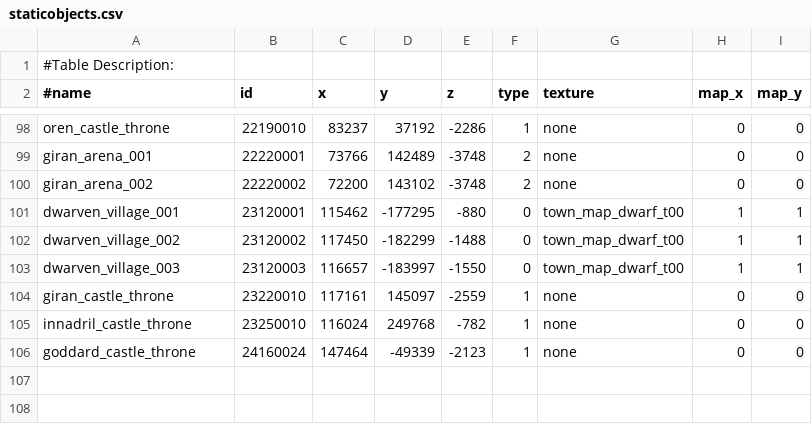
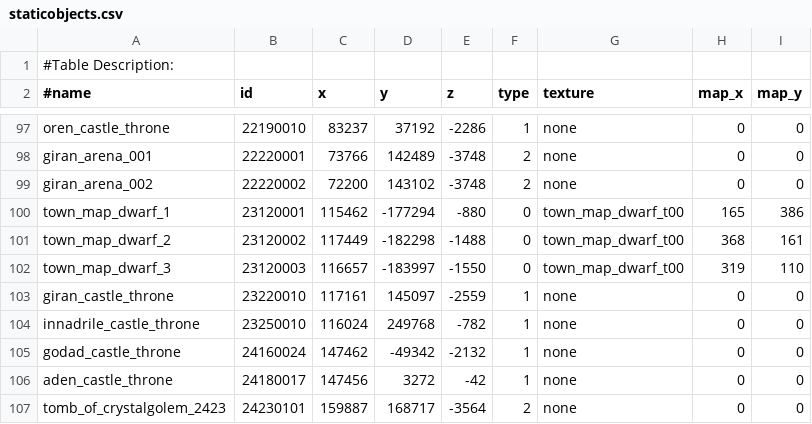
Before and after one commit to LucusAngel/L2J_DataPack_BETA, a CSV file: dist/game/data/staticobjects.csv, drawn as a sheet; only a part is shown, gaps mark what is left out; the diff covers the shown part only.

```diff
--- a/dist/game/data/staticobjects.csv
+++ b/dist/game/data/staticobjects.csv
@@ -100,7 +99,9 @@ giran_arena_001;22220001;73766;142489;-3748;2;none;0;0
 giran_arena_002;22220002;72200;143102;-3748;2;none;0;0
-dwarven_village_001;23120001;115462;-177295;-880;0;town_map_dwarf_t00;1;1
-dwarven_village_002;23120002;117450;-182299;-1488;0;town_map_dwarf_t00;1;1
-dwarven_village_003;23120003;116657;-183997;-1550;0;town_map_dwarf_t00;1;1
+town_map_dwarf_1;23120001;115462;-177294;-880;0;town_map_dwarf_t00;165;386
+town_map_dwarf_2;23120002;117449;-182298;-1488;0;town_map_dwarf_t00;368;161
+town_map_dwarf_3;23120003;116657;-183997;-1550;0;town_map_dwarf_t00;319;110
 giran_castle_throne;23220010;117161;145097;-2559;1;none;0;0
-innadril_castle_throne;23250010;116024;249768;-782;1;none;0;0
-goddard_castle_throne;24160024;147464;-49339;-2123;1;none;0;0
+innadrile_castle_throne;23250010;116024;249768;-782;1;none;0;0
+godad_castle_throne;24160024;147462;-49342;-2132;1;none;0;0
+aden_castle_throne;24180017;147456;3272;-42;1;none;0;0
+tomb_of_crystalgolem_2423;24230101;159887;168717;-3564;2;none;0;0
```
Also changed, not shown: 1 added row, 1 removed row and 55 edited cells elsewhere in this file.
